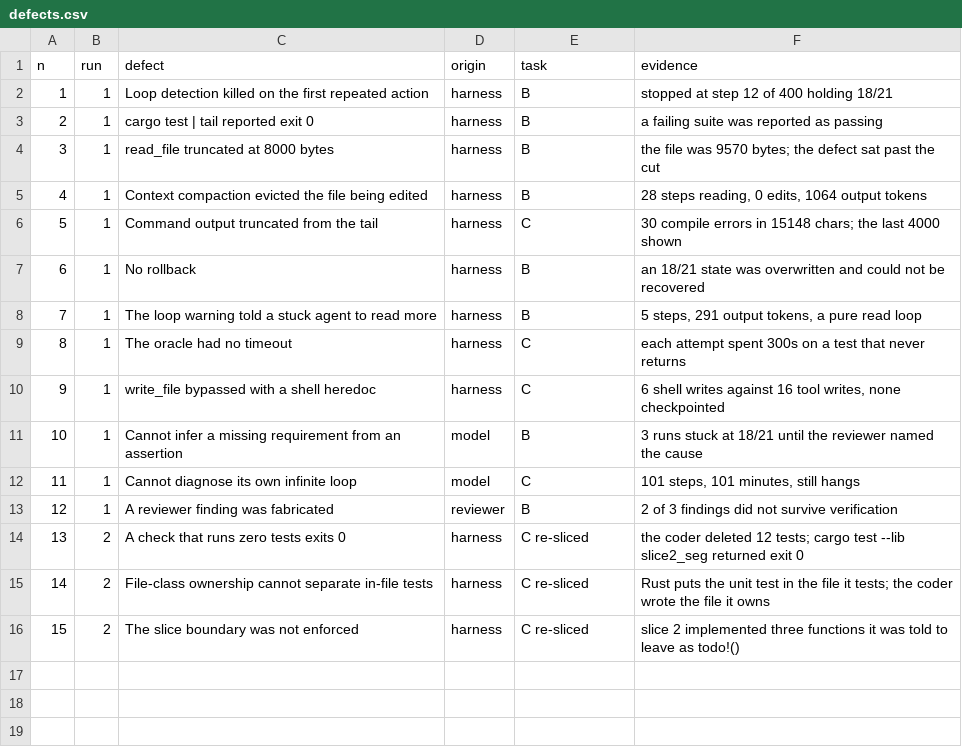
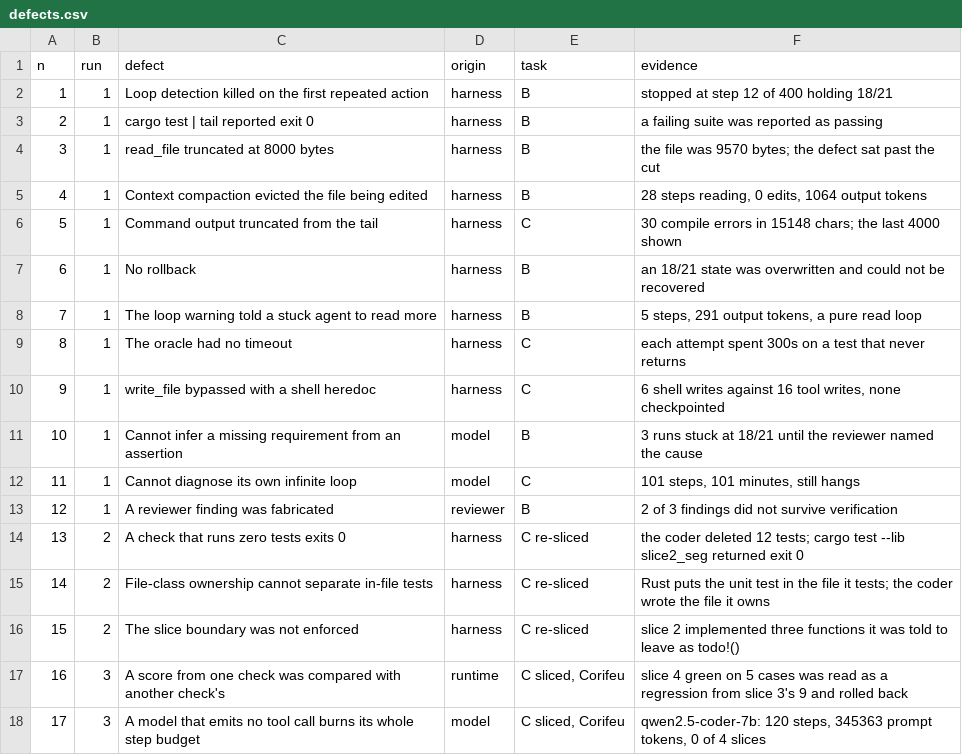
Before and after one commit to baphomello/corifeu, a CSV file: docs/measurement/defects.csv, drawn as a sheet; the diff names each change by its address in the sheet, - before the commit and + after, or states it on an @@ line.

```diff
--- a/docs/measurement/defects.csv
+++ b/docs/measurement/defects.csv
+row 17: 16 | 3 | A score from one check was compared with another check's | runtime | C sliced, Corifeu | slice 4 green on 5 cases was read as a regression from slice 3's 9 and rolled back
+row 18: 17 | 3 | A model that emits no tool call burns its whole step budget | model | C sliced, Corifeu | qwen2.5-coder-7b: 120 steps, 345363 prompt tokens, 0 of 4 slices
```
Also changed, not shown: docs/measurement/runs.csv, docs/measurement/tasks.csv, 1 other file.
